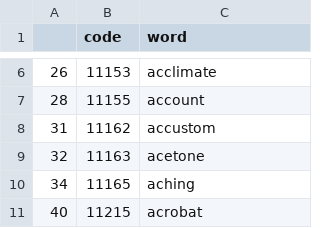
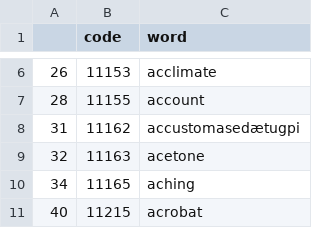
Before and after one commit to evylk/studio2, a CSV file: wordlists/Full_Alphabet_Kids_Vocabulary_Wordlist.csv, drawn as a sheet; only a part is shown, gaps mark what is left out; the diff names each change by its address in the sheet, - before the commit and + after, or states it on an @@ line.

Commit message:
ødghsf

```diff
--- a/wordlists/Full_Alphabet_Kids_Vocabulary_Wordlist.csv
+++ b/wordlists/Full_Alphabet_Kids_Vocabulary_Wordlist.csv
-C8 (word): accustom
+C8 (word): accustomasedætugpi
```
